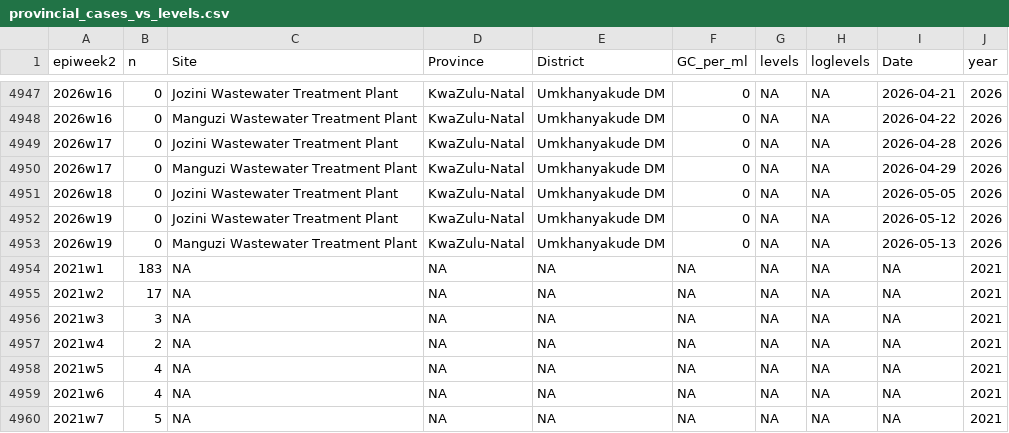
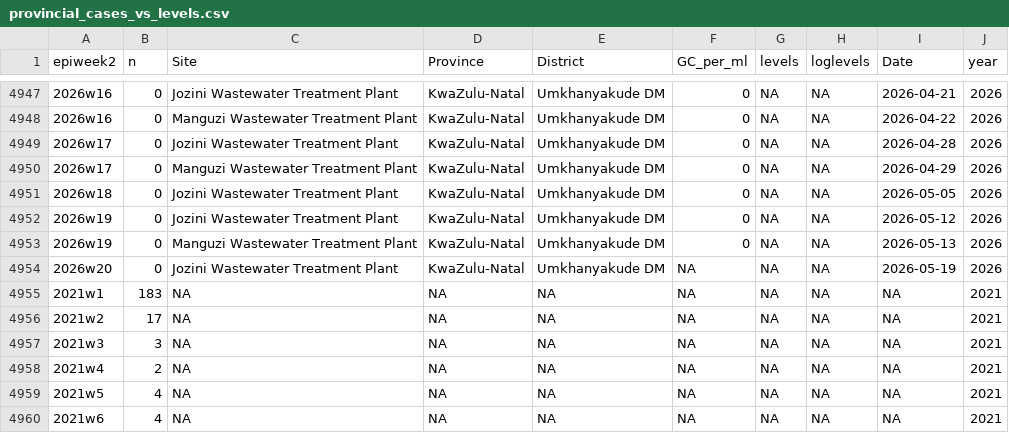
Before and after one commit to NICD-Wastewater-Genomics/NICD-Dash-Data, a CSV file: provincial_cases_vs_levels.csv, drawn as a sheet; only a part is shown, gaps mark what is left out; the shorter side is filled out with more unchanged rows; the diff names each change by its address in the sheet, - before the commit and + after, or states it on an @@ line.

Commit message:
automated quantitative data update

```diff
--- a/provincial_cases_vs_levels.csv
+++ b/provincial_cases_vs_levels.csv
+row 4954: 2026w20 | 0 | Jozini Wastewater Treatment Plant | KwaZulu-Natal | Umkhanyakude DM | NA | NA | NA | 2026-05-19 | 2026
```
Also changed, not shown: rsa_cases_vs_levels.csv.
